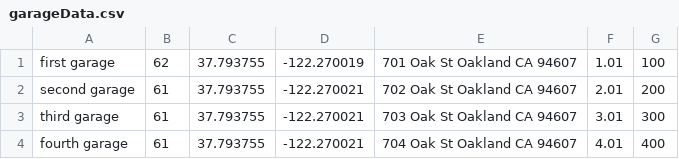
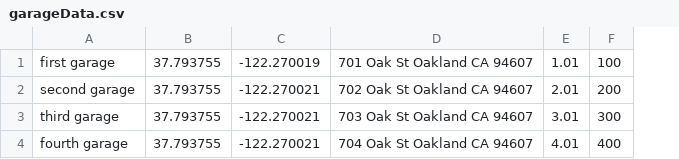
Before and after one commit to calvinsettachatgul/parkingBuddy, a CSV file: garageData.csv, drawn as a sheet; the diff names each change by its address in the sheet, - before the commit and + after, or states it on an @@ line.

```diff
--- a/garageData.csv
+++ b/garageData.csv
-column B, rows 1-4: 62 | 61 | 61 | 61
```
Also changed, not shown: 1 other file.
